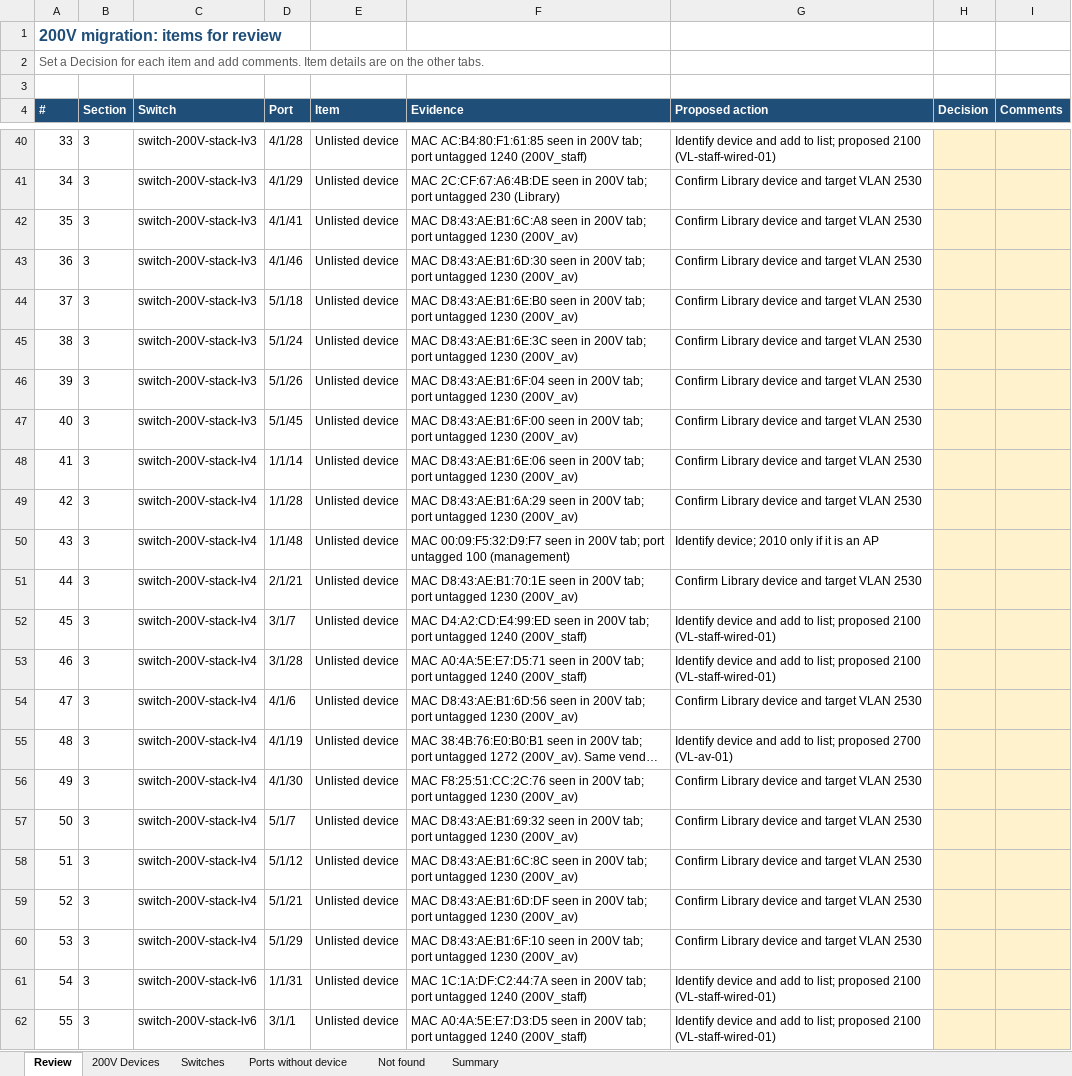
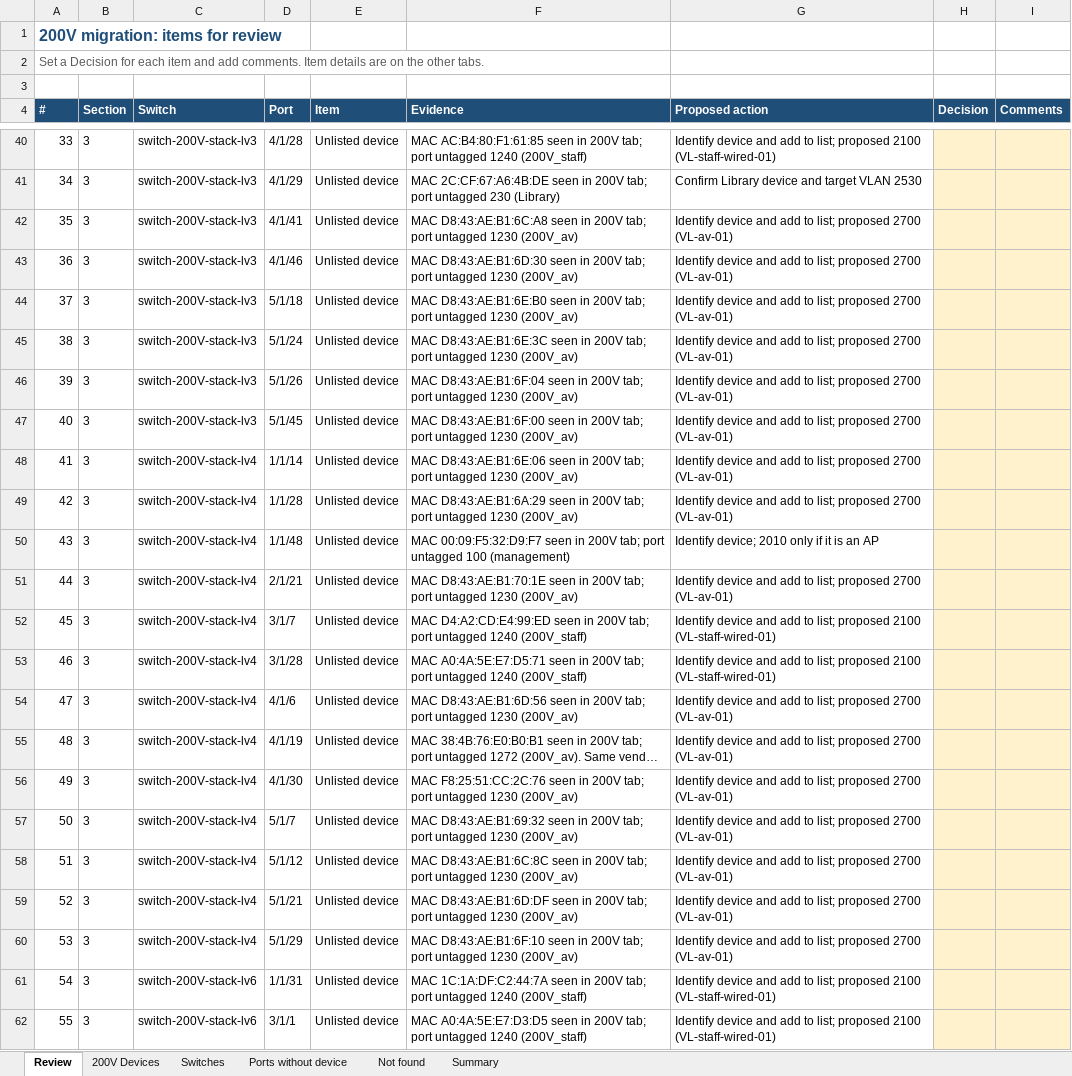
Before and after one commit to Asingh0014/trinity-smartzone-plan, an Excel workbook: 200V Device Port List.xlsx, sheet Review, drawn as a sheet; only a part is shown, gaps mark what is left out; long unchanged cells end in …; values as stored, in another font and other column widths than the file's, no borders; the diff covers the shown part only; the diff names each change by its address in the sheet, - before the commit and + after, or states it on an @@ line.

```diff
--- a/200V Device Port List.xlsx (sheet Review)
+++ b/200V Device Port List.xlsx (sheet Review)
-G42:G49 (Proposed action): Confirm Library device and target VLAN 2530
+G42:G49 (Proposed action): Identify device and add to list; proposed 2700 (VL-av-01)
-G51 (Proposed action): Confirm Library device and target VLAN 2530
+G51 (Proposed action): Identify device and add to list; proposed 2700 (VL-av-01)
-G54 (Proposed action): Confirm Library device and target VLAN 2530
+G54 (Proposed action): Identify device and add to list; proposed 2700 (VL-av-01)
-G56:G60 (Proposed action): Confirm Library device and target VLAN 2530
+G56:G60 (Proposed action): Identify device and add to list; proposed 2700 (VL-av-01)
```
Also changed, not shown: 10 edited cells elsewhere in this sheet.
